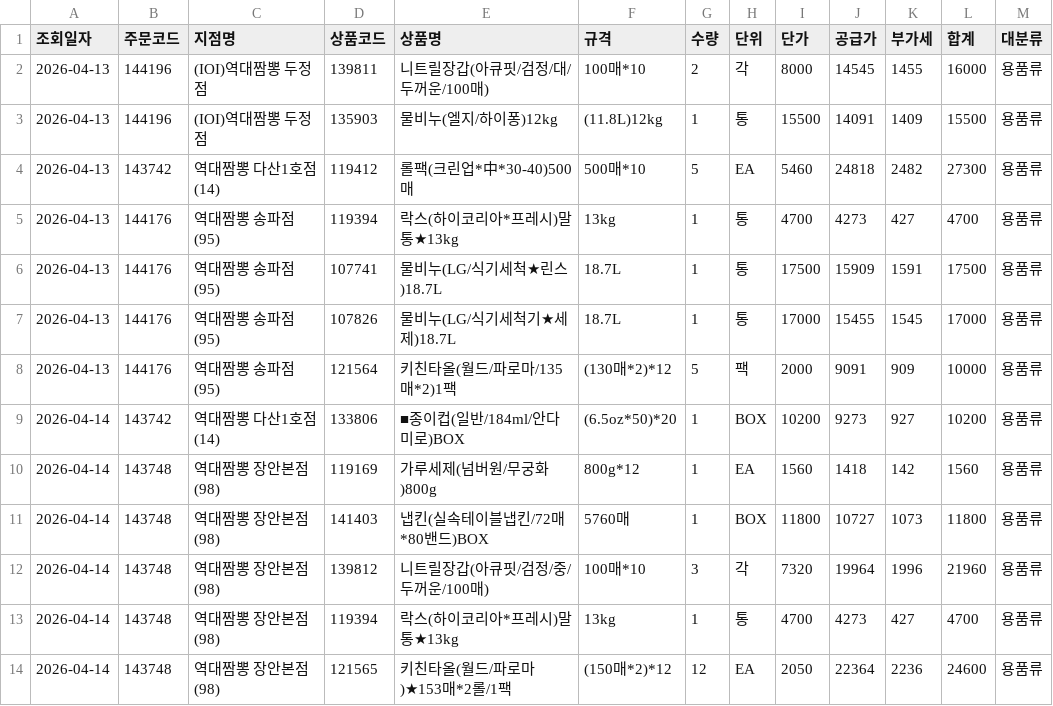
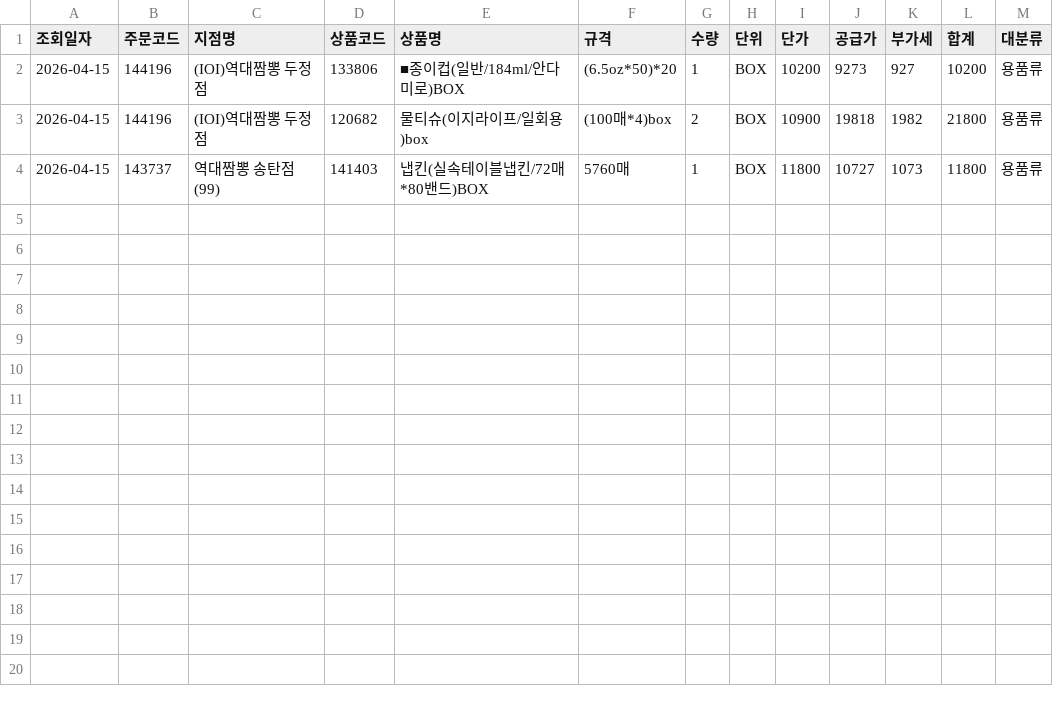
Before and after one commit to dampd21/Sajodaerim, a CSV file: output/by_category/용품류.csv, drawn as a sheet.

```diff
--- a/output/by_category/용품류.csv
+++ b/output/by_category/용품류.csv
@@ -1,14 +1,4 @@
 조회일자,주문코드,지점명,상품코드,상품명,규격,수량,단위,단가,공급가,부가세,합계,대분류
-2026-04-13,144196,(IOI)역대짬뽕 두정점,139811,니트릴장갑(아큐핏/검정/대/두꺼운/100매),100매*10,2,각,8000,14545,1455,16000,용품류
-2026-04-13,144196,(IOI)역대짬뽕 두정점,135903,물비누(엘지/하이퐁)12kg,(11.8L)12kg,1,통,15500,14091,1409,15500,용품류
-2026-04-13,143742,역대짬뽕 다산1호점(14),119412,롤팩(크린업*中*30-40)500매,500매*10,5,EA,5460,24818,2482,27300,용품류
-2026-04-13,144176,역대짬뽕 송파점(95),119394,락스(하이코리아*프레시)말통★13kg,13kg,1,통,4700,4273,427,4700,용품류
-2026-04-13,144176,역대짬뽕 송파점(95),107741,물비누(LG/식기세척★린스)18.7L,18.7L,1,통,17500,15909,1591,17500,용품류
-2026-04-13,144176,역대짬뽕 송파점(95),107826,물비누(LG/식기세척기★세제)18.7L,18.7L,1,통,17000,15455,1545,17000,용품류
-2026-04-13,144176,역대짬뽕 송파점(95),121564,키친타올(월드/파로마/135매*2)1팩,(130매*2)*12,5,팩,2000,9091,909,10000,용품류
-2026-04-14,143742,역대짬뽕 다산1호점(14),133806,■종이컵(일반/184ml/안다미로)BOX,(6.5oz*50)*20,1,BOX,10200,9273,927,10200,용품류
-2026-04-14,143748,역대짬뽕 장안본점(98),119169,가루세제(넘버원/무궁화)800g,800g*12,1,EA,1560,1418,142,1560,용품류
-2026-04-14,143748,역대짬뽕 장안본점(98),141403,냅킨(실속테이블냅킨/72매*80밴드)BOX,5760매,1,BOX,11800,10727,1073,11800,용품류
-2026-04-14,143748,역대짬뽕 장안본점(98),139812,니트릴장갑(아큐핏/검정/중/두꺼운/100매),100매*10,3,각,7320,19964,1996,21960,용품류
-2026-04-14,143748,역대짬뽕 장안본점(98),119394,락스(하이코리아*프레시)말통★13kg,13kg,1,통,4700,4273,427,4700,용품류
-2026-04-14,143748,역대짬뽕 장안본점(98),121565,키친타올(월드/파로마)★153매*2롤/1팩,(150매*2)*12,12,EA,2050,22364,2236,24600,용품류
+2026-04-15,144196,(IOI)역대짬뽕 두정점,133806,■종이컵(일반/184ml/안다미로)BOX,(6.5oz*50)*20,1,BOX,10200,9273,927,10200,용품류
+2026-04-15,144196,(IOI)역대짬뽕 두정점,120682,물티슈(이지라이프/일회용)box,(100매*4)box,2,BOX,10900,19818,1982,21800,용품류
+2026-04-15,143737,역대짬뽕 송탄점(99),141403,냅킨(실속테이블냅킨/72매*80밴드)BOX,5760매,1,BOX,11800,10727,1073,11800,용품류
```
Also changed, not shown: output/by_category/수산물류.csv, output/by_category/축산물류.csv, 11 other files.
